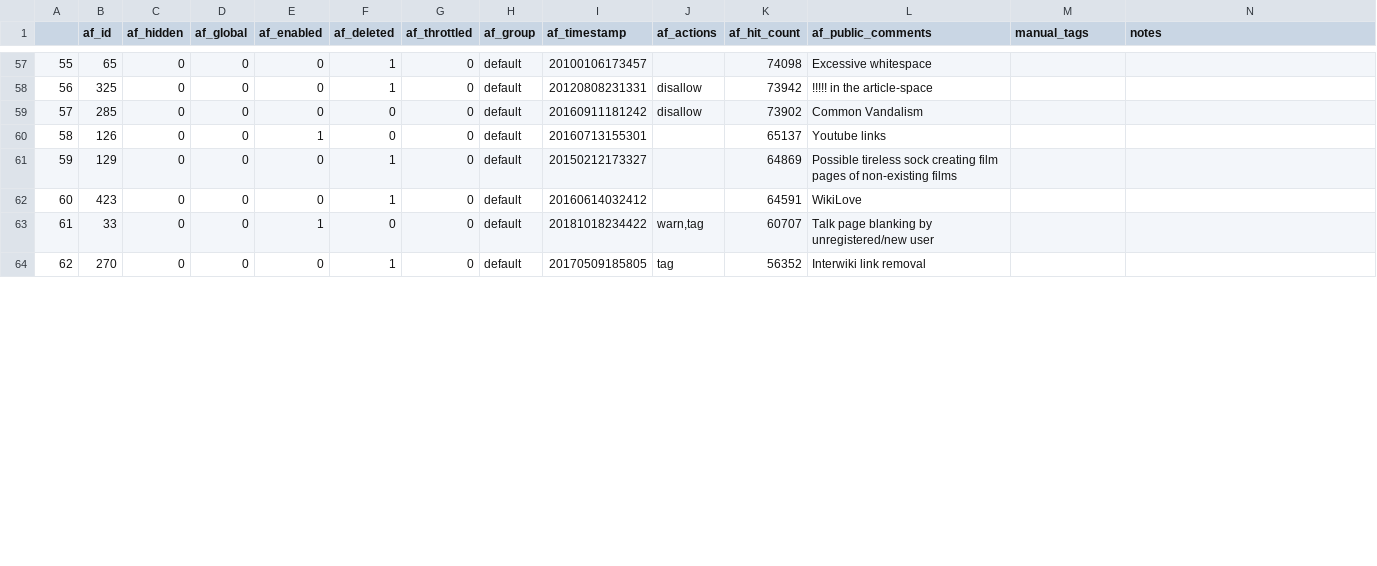
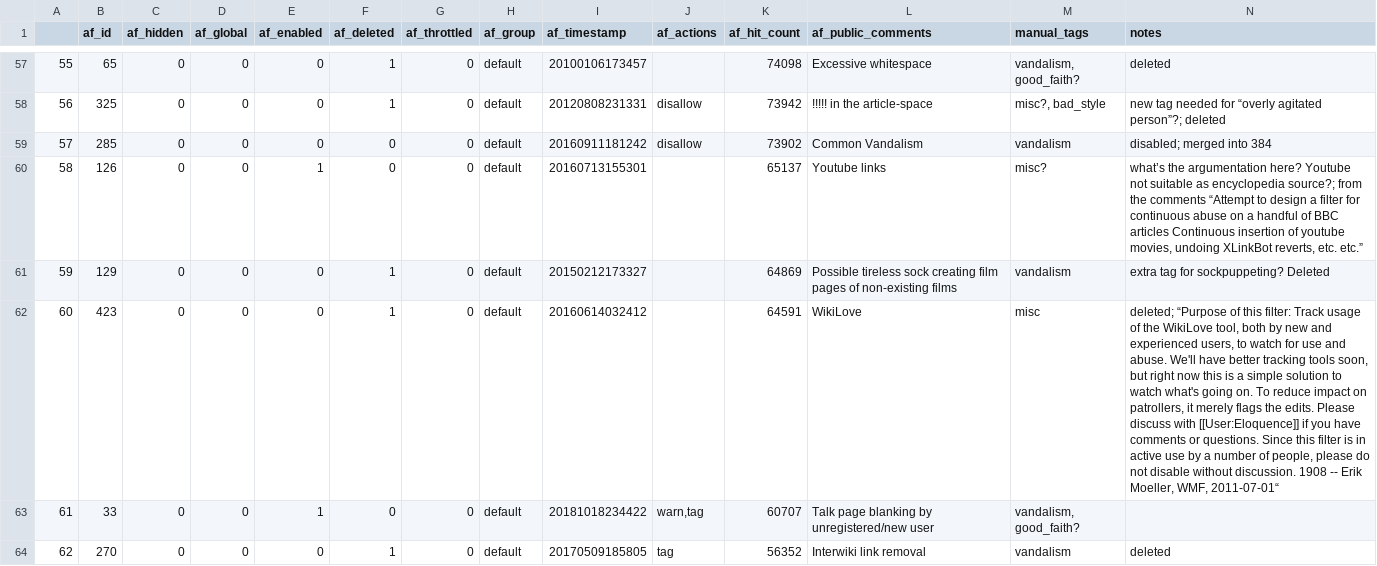
Before and after one commit to lusy/wikifilters, a CSV file: filter-lists/20190106115600_filters-sorted-by-hits-manual-tags.csv, drawn as a sheet; only a part is shown, gaps mark what is left out; the diff covers the shown part only.

Commit message:
Continue manual tagging of filters

```diff
--- a/filter-lists/20190106115600_filters-sorted-by-hits-manual-tags.csv
+++ b/filter-lists/20190106115600_filters-sorted-by-hits-manual-tags.csv
@@ -57,8 +57,8 @@
-55	65	0	0	0	1	0	default	20100106173457		74098	Excessive whitespace		
-56	325	0	0	0	1	0	default	20120808231331	disallow	73942	!!!!! in the article-space		
-57	285	0	0	0	0	0	default	20160911181242	disallow	73902	Common Vandalism		
-58	126	0	0	1	0	0	default	20160713155301		65137	Youtube links		
-59	129	0	0	0	1	0	default	20150212173327		64869	Possible tireless sock creating film pages of non-existing films		
-60	423	0	0	0	1	0	default	20160614032412		64591	WikiLove		
-61	33	0	0	1	0	0	default	20181018234422	warn,tag	60707	Talk page blanking by unregistered/new user		
-62	270	0	0	0	1	0	default	20170509185805	tag	56352	Interwiki link removal		
+55	65	0	0	0	1	0	default	20100106173457		74098	Excessive whitespace	vandalism, good_faith?	deleted
+56	325	0	0	0	1	0	default	20120808231331	disallow	73942	!!!!! in the article-space	misc?, bad_style	new tag needed for “overly agitated person”?; deleted
+57	285	0	0	0	0	0	default	20160911181242	disallow	73902	Common Vandalism	vandalism	disabled; merged into 384
+58	126	0	0	1	0	0	default	20160713155301		65137	Youtube links	misc?	what’s the argumentation here? Youtube not suitable as encyclopedia source?; from the comments “Attempt to design a filter for continuous abuse on a handful of BBC articles Continuous insertion of youtube movies, undoing XLinkBot reverts, etc. etc.”
+59	129	0	0	0	1	0	default	20150212173327		64869	Possible tireless sock creating film pages of non-existing films	vandalism	extra tag for sockpuppeting? Deleted
+60	423	0	0	0	1	0	default	20160614032412		64591	WikiLove	misc	deleted; “Purpose of this filter: Track usage of the WikiLove tool, both by new and experienced users, to watch for use and abuse. We'll have better tracking tools soon, but right now this is a simple solution to watch what's going on. To reduce impact on patrollers, it merely flags the edits. Please discuss with [[User:Eloquence]] if you have comments or questions. Since this filter is in active use by a number of people, please do not disable without discussion. 1908 -- Erik Moeller, WMF, 2011-07-01“
+61	33	0	0	1	0	0	default	20181018234422	warn,tag	60707	Talk page blanking by unregistered/new user	vandalism, good_faith?	
+62	270	0	0	0	1	0	default	20170509185805	tag	56352	Interwiki link removal	vandalism	deleted
```
Also changed, not shown: 38 edited cells elsewhere in this file.
